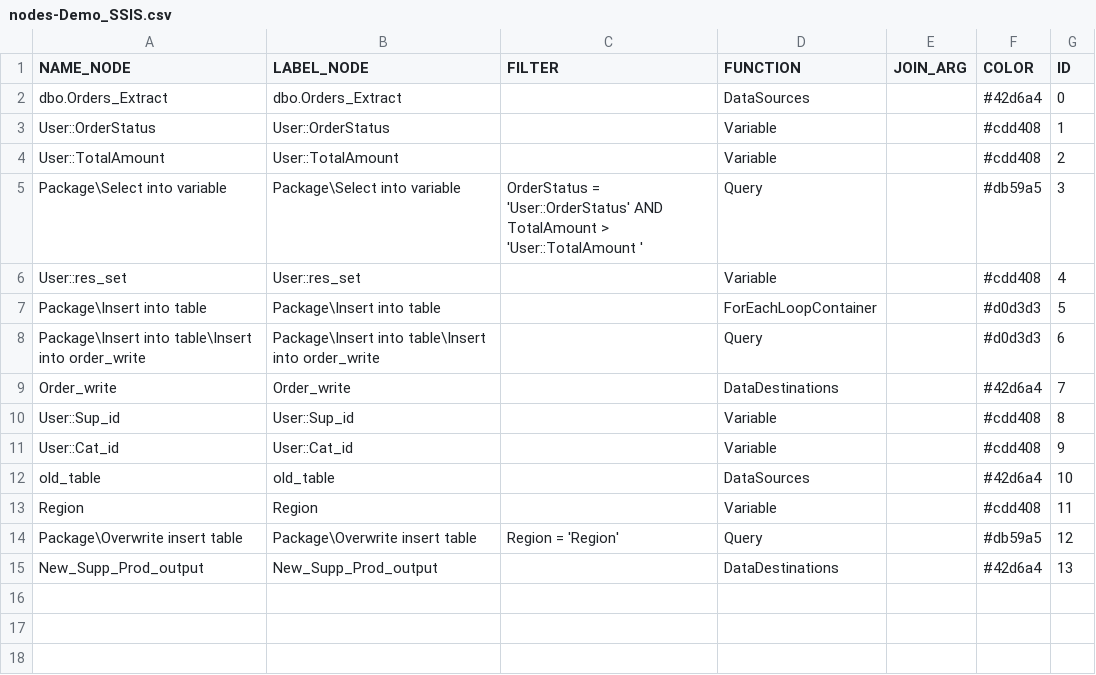
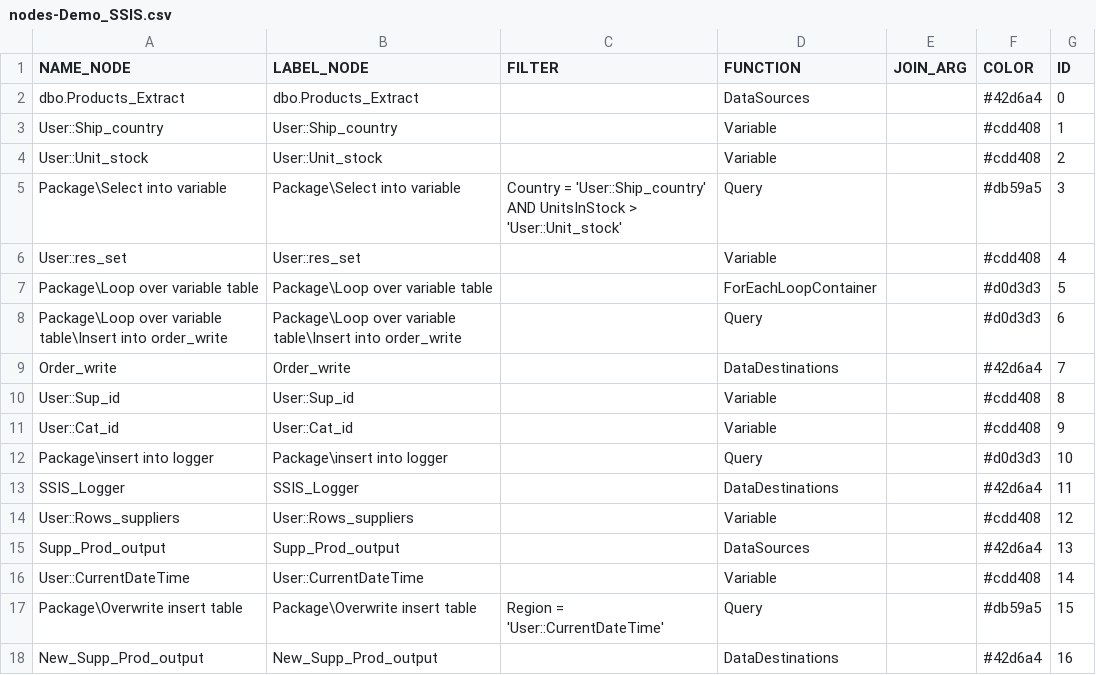
Before and after one commit to mountanalytics/ssis-code-parser, a CSV file: output-data/nodes/nodes-Demo_SSIS.csv, drawn as a sheet.

```diff
--- a/output-data/nodes/nodes-Demo_SSIS.csv
+++ b/output-data/nodes/nodes-Demo_SSIS.csv
@@ -1,9 +1,9 @@
 NAME_NODE,LABEL_NODE,FILTER,FUNCTION,JOIN_ARG,COLOR,ID
-dbo.Orders_Extract,dbo.Orders_Extract,,DataSources,,#42d6a4,0
-User::OrderStatus,User::OrderStatus,,Variable,,#cdd408,1
-User::TotalAmount ,User::TotalAmount ,,Variable,,#cdd408,2
-Package\Select into variable,Package\Select into variable,OrderStatus = 'User::OrderStatus' AND TotalAmount > 'User::TotalAmount ',Query,,#db59a5,3
+dbo.Products_Extract,dbo.Products_Extract,,DataSources,,#42d6a4,0
+User::Ship_country,User::Ship_country,,Variable,,#cdd408,1
+User::Unit_stock,User::Unit_stock,,Variable,,#cdd408,2
+Package\Select into variable,Package\Select into variable,Country = 'User::Ship_country' AND UnitsInStock > 'User::Unit_stock',Query,,#db59a5,3
 User::res_set,User::res_set,,Variable,,#cdd408,4
-Package\Insert into table,Package\Insert into table,,ForEachLoopContainer,,#d0d3d3,5
-Package\Insert into table\Insert into order_write,Package\Insert into table\Insert into order_write,,Query,,#d0d3d3,6
+Package\Loop over variable table,Package\Loop over variable table,,ForEachLoopContainer,,#d0d3d3,5
+Package\Loop over variable table\Insert into order_write,Package\Loop over variable table\Insert into order_write,,Query,,#d0d3d3,6
 Order_write,Order_write,,DataDestinations,,#42d6a4,7
@@ -11,5 +11,8 @@ User::Sup_id,User::Sup_id,,Variable,,#cdd408,8
 User::Cat_id,User::Cat_id,,Variable,,#cdd408,9
-old_table,old_table,,DataSources,,#42d6a4,10
-Region,Region,,Variable,,#cdd408,11
-Package\Overwrite insert table,Package\Overwrite insert table,Region = 'Region',Query,,#db59a5,12
-New_Supp_Prod_output,New_Supp_Prod_output,,DataDestinations,,#42d6a4,13
+Package\insert into logger,Package\insert into logger,,Query,,#d0d3d3,10
+SSIS_Logger,SSIS_Logger,,DataDestinations,,#42d6a4,11
+User::Rows_suppliers,User::Rows_suppliers,,Variable,,#cdd408,12
+Supp_Prod_output,Supp_Prod_output,,DataSources,,#42d6a4,13
+User::CurrentDateTime,User::CurrentDateTime,,Variable,,#cdd408,14
+Package\Overwrite insert table,Package\Overwrite insert table,Region = 'User::CurrentDateTime',Query,,#db59a5,15
+New_Supp_Prod_output,New_Supp_Prod_output,,DataDestinations,,#42d6a4,16
```
Also changed, not shown: output-data/lineages/lineage-Demo_SSIS_cf.csv, output-data/lineages/lineage-Package@Merge and filter.csv, 12 other files.
